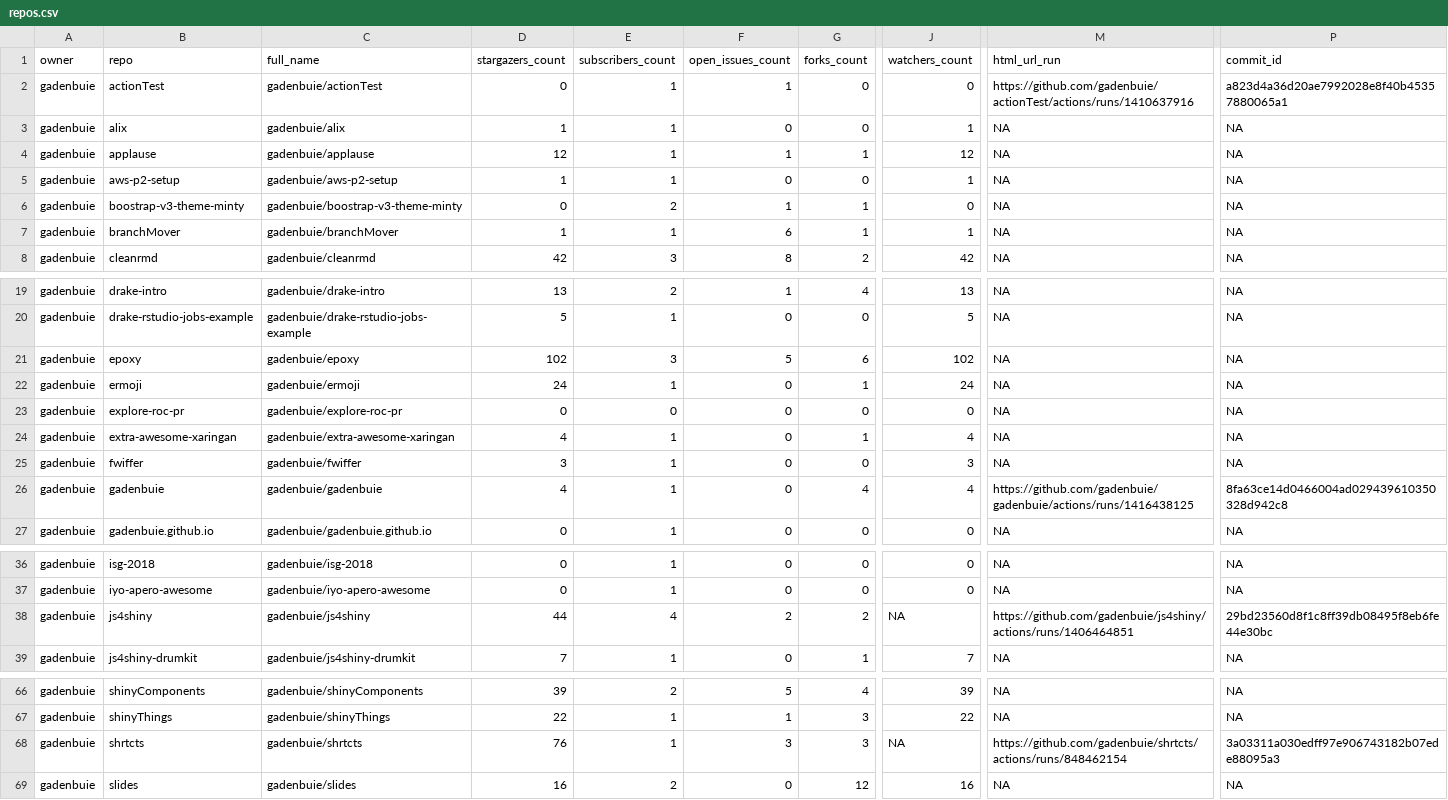
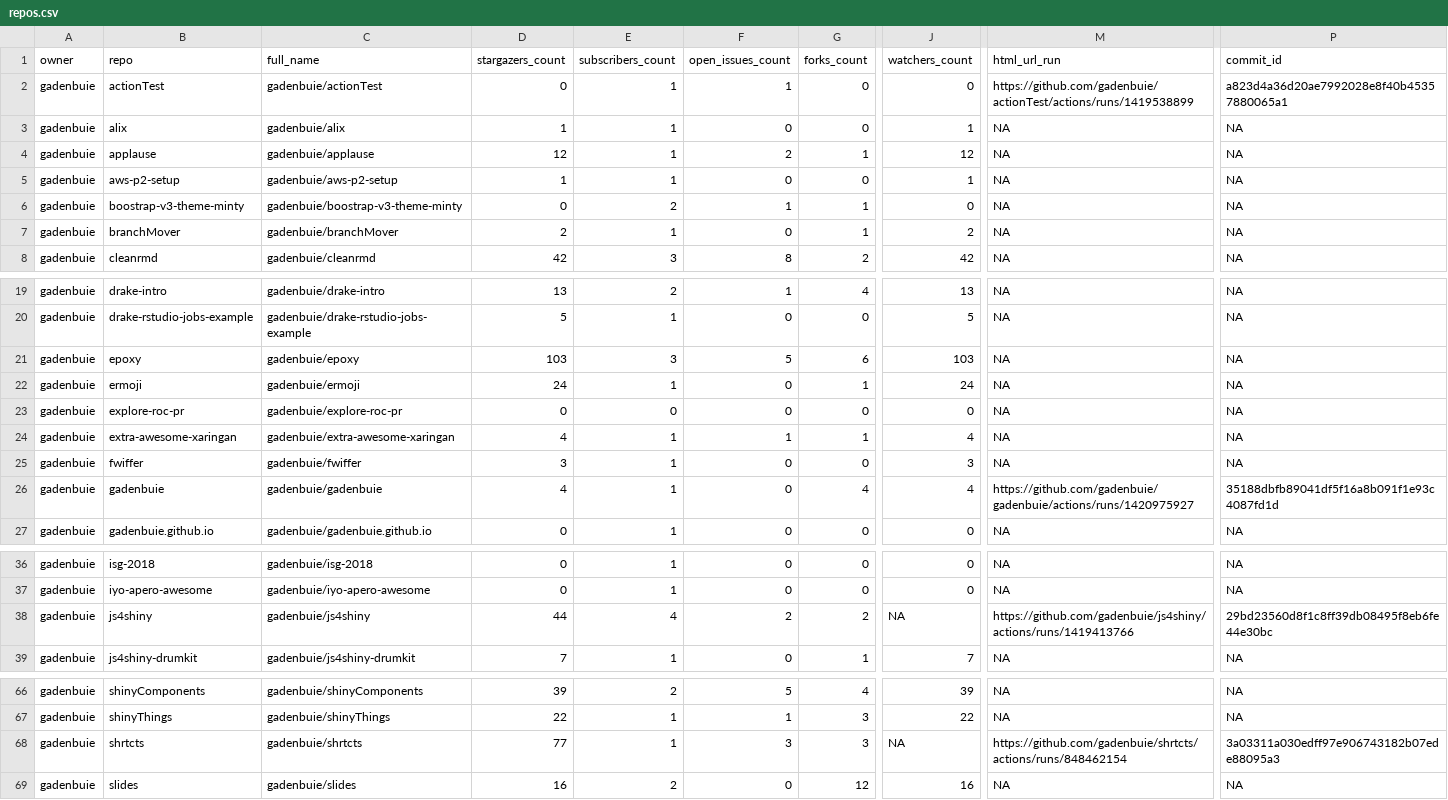
Before and after one commit to andrewcstewart/gha-dashboard, a CSV file: repos.csv, drawn as a sheet; only a part is shown, gaps mark what is left out; the diff covers the shown part only; the diff names each change by its address in the sheet, - before the commit and + after, or states it on an @@ line.

```diff
--- a/repos.csv
+++ b/repos.csv
-M2 (html_url_run): https://github.com/gadenbuie/actionTest/actions/runs/1410637916
+M2 (html_url_run): https://github.com/gadenbuie/actionTest/actions/runs/1419538899
-F4 (open_issues_count): 1
+F4 (open_issues_count): 2
-D7 (stargazers_count): 1
+D7 (stargazers_count): 2
-F7 (open_issues_count): 6
+F7 (open_issues_count): 0
-J7 (watchers_count): 1
+J7 (watchers_count): 2
-D21 (stargazers_count): 102
+D21 (stargazers_count): 103
-J21 (watchers_count): 102
+J21 (watchers_count): 103
-F24 (open_issues_count): 0
+F24 (open_issues_count): 1
-M26 (html_url_run): https://github.com/gadenbuie/gadenbuie/actions/runs/1416438125
+M26 (html_url_run): https://github.com/gadenbuie/gadenbuie/actions/runs/1420975927
-P26 (commit_id): 8fa63ce14d0466004ad029439610350328d942c8
+P26 (commit_id): 35188dbfb89041df5f16a8b091f1e93c4087fd1d
-M38 (html_url_run): https://github.com/gadenbuie/js4shiny/actions/runs/1406464851
+M38 (html_url_run): https://github.com/gadenbuie/js4shiny/actions/runs/1419413766
-D68 (stargazers_count): 76
+D68 (stargazers_count): 77
```
Also changed, not shown: 25 edited cells elsewhere in this file, 1 other file.
